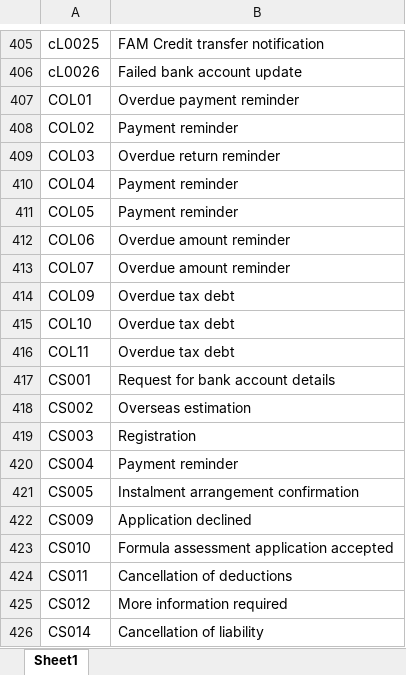
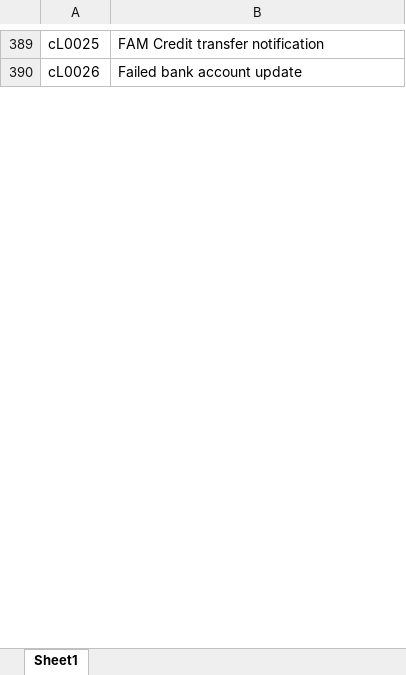
Before and after one commit to InlandRevenue/Gateway_Services-Communication, an Excel workbook: Service - Document/Active letters 9Sep2021.xlsx, sheet Sheet1, drawn as a sheet; only a part is shown, gaps mark what is left out; values as stored, in another font and other column widths than the file's, no borders; the diff covers the shown part only; the diff names each change by its address in the sheet, - before the commit and + after, or states it on an @@ line.

```diff
--- a/Service - Document/Active letters 9Sep2021.xlsx (sheet Sheet1)
+++ b/Service - Document/Active letters 9Sep2021.xlsx (sheet Sheet1)
-row 407: COL01 | Overdue payment reminder
-row 408: COL02 | Payment reminder
-row 409: COL03 | Overdue return reminder
-row 410: COL04 | Payment reminder
-row 411: COL05 | Payment reminder
-row 412: COL06 | Overdue amount reminder
-row 413: COL07 | Overdue amount reminder
-row 414: COL09 | Overdue tax debt
-row 415: COL10 | Overdue tax debt
-row 416: COL11 | Overdue tax debt
-row 417: CS001 | Request for bank account details
-row 418: CS002 | Overseas estimation
-row 419: CS003 | Registration
-row 420: CS004 | Payment reminder
-row 421: CS005 | Instalment arrangement confirmation
-row 422: CS009 | Application declined
-row 423: CS010 | Formula assessment application accepted
-row 424: CS011 | Cancellation of deductions
-row 425: CS012 | More information required
-row 426: CS014 | Cancellation of liability
```
Also changed, not shown: 762 removed rows elsewhere in this sheet.
